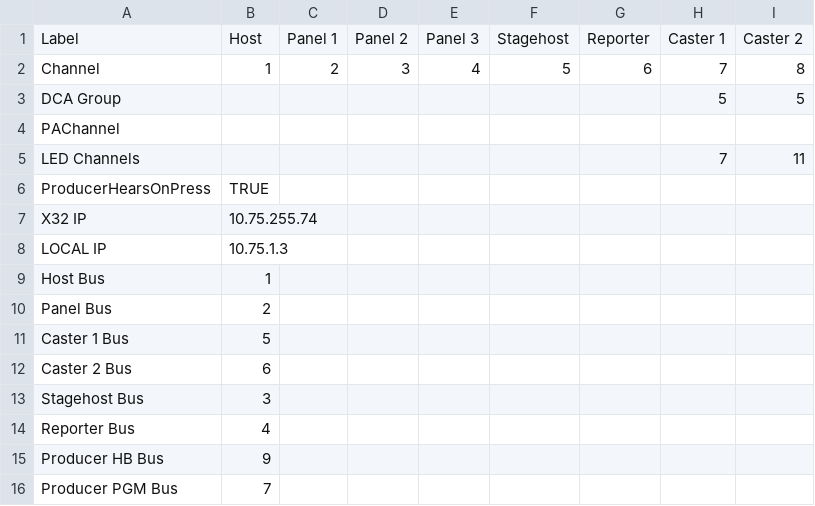
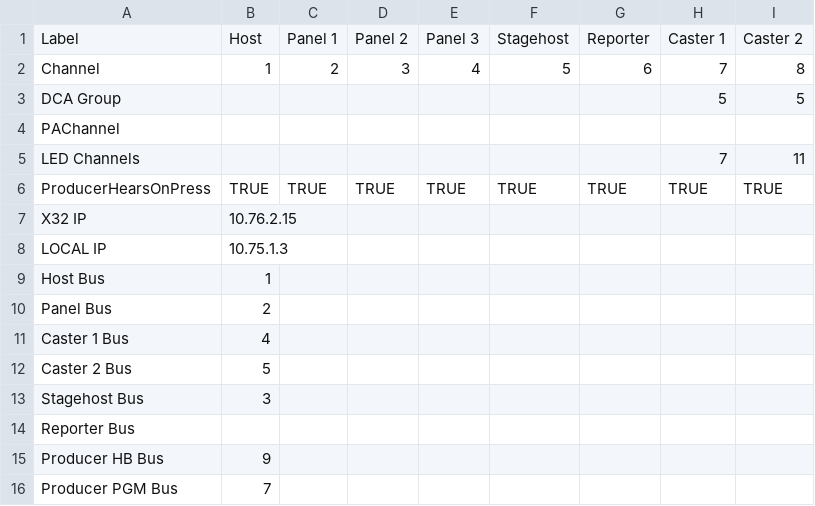
Before and after one commit to rbruinekool/x32-broadcast, a CSV file: x32ChannelSheet.csv, drawn as a sheet.

```diff
--- a/x32ChannelSheet.csv
+++ b/x32ChannelSheet.csv
@@ -5,4 +5,4 @@ PAChannel,,,,,,,,
 LED Channels,,,,,,,7,11
-ProducerHearsOnPress,TRUE,,,,,,,
-X32 IP,10.75.255.74,,,,,,,
+ProducerHearsOnPress,TRUE,TRUE,TRUE,TRUE,TRUE,TRUE,TRUE,TRUE
+X32 IP,10.76.2.15,,,,,,,
 LOCAL IP,10.75.1.3,,,,,,,
@@ -10,6 +10,6 @@ Host Bus,1,,,,,,,
 Panel Bus,2,,,,,,,
-Caster 1 Bus,5,,,,,,,
-Caster 2 Bus,6,,,,,,,
+Caster 1 Bus,4,,,,,,,
+Caster 2 Bus,5,,,,,,,
 Stagehost Bus,3,,,,,,,
-Reporter Bus,4,,,,,,,
+Reporter Bus,,,,,,,,
 Producer HB Bus,9,,,,,,,
```
Also changed, not shown: 2 other files.
